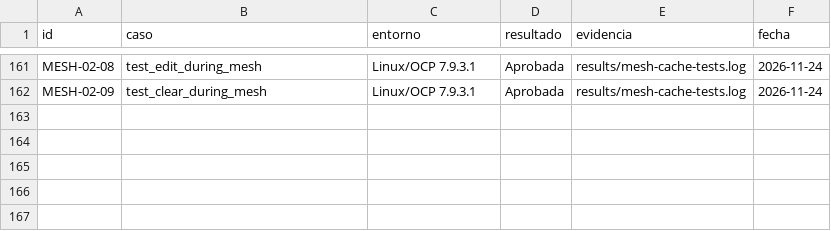
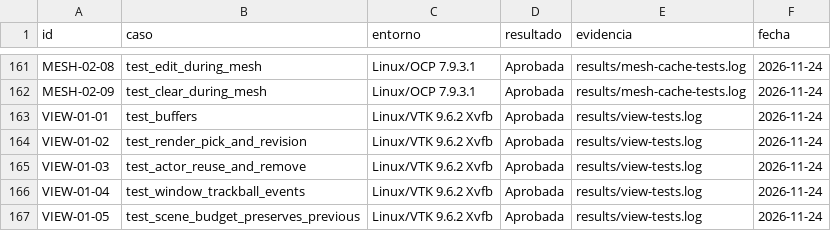
Before and after one commit to JerryblackVe/GooseCad, a CSV file: REGISTRO_PRUEBAS.csv, drawn as a sheet; only a part is shown, gaps mark what is left out.

```diff
--- a/REGISTRO_PRUEBAS.csv
+++ b/REGISTRO_PRUEBAS.csv
@@ -162 +162,6 @@ MESH-02-08,test_edit_during_mesh,Linux/OCP 7.9.3.1,Aprobada,results/mesh-cache-t
 MESH-02-09,test_clear_during_mesh,Linux/OCP 7.9.3.1,Aprobada,results/mesh-cache-tests.log,2026-11-24
+VIEW-01-01,test_buffers,Linux/VTK 9.6.2 Xvfb,Aprobada,results/view-tests.log,2026-11-24
+VIEW-01-02,test_render_pick_and_revision,Linux/VTK 9.6.2 Xvfb,Aprobada,results/view-tests.log,2026-11-24
+VIEW-01-03,test_actor_reuse_and_remove,Linux/VTK 9.6.2 Xvfb,Aprobada,results/view-tests.log,2026-11-24
+VIEW-01-04,test_window_trackball_events,Linux/VTK 9.6.2 Xvfb,Aprobada,results/view-tests.log,2026-11-24
+VIEW-01-05,test_scene_budget_preserves_previous,Linux/VTK 9.6.2 Xvfb,Aprobada,results/view-tests.log,2026-11-24
```
Also changed, not shown: BENCHMARKS.csv, MATRIZ_FUNCIONALIDADES.csv, 33 other files.
